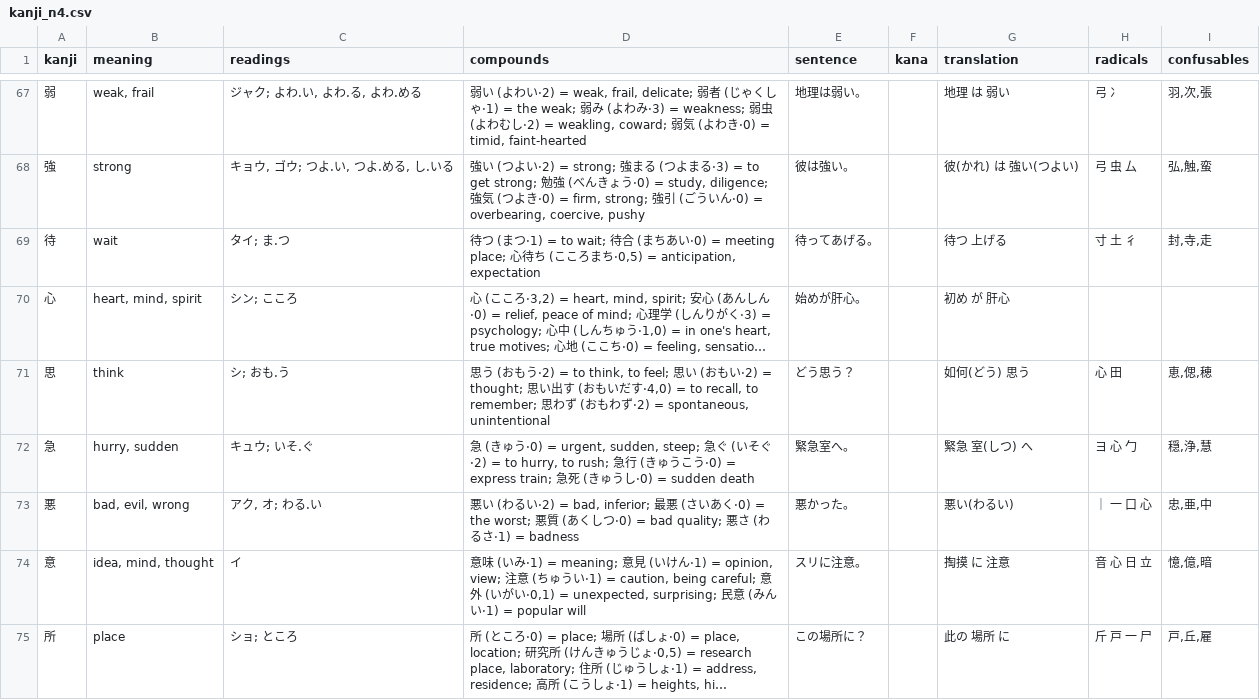
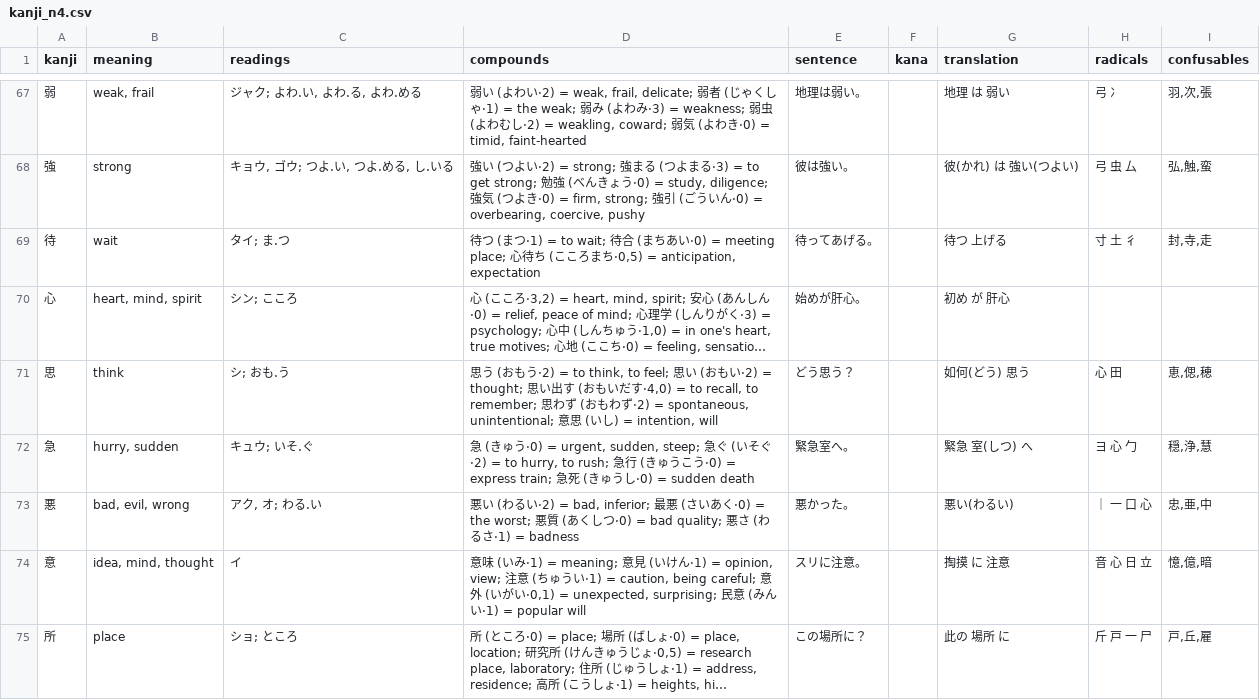
Before and after one commit to bagustris/kanji-slideshow, a CSV file: kanji_n4.csv, drawn as a sheet; only a part is shown, gaps mark what is left out; long unchanged cells end in …; the diff covers the shown part only; the diff names each change by its address in the sheet, - before the commit and + after, or states it on an @@ line.

```diff
--- a/kanji_n4.csv
+++ b/kanji_n4.csv
-D71 (compounds): …= spontaneous, unintentional
+D71 (compounds): …= spontaneous, unintentional; 意思 (いし) = intention, will
```
Also changed, not shown: 11 edited cells elsewhere in this file, kanji_n2.csv, kanji_n3.csv, 15 other files.
